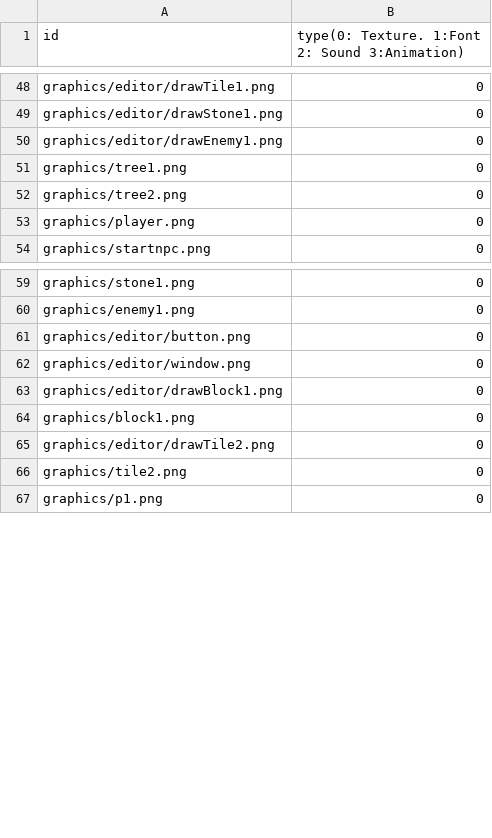
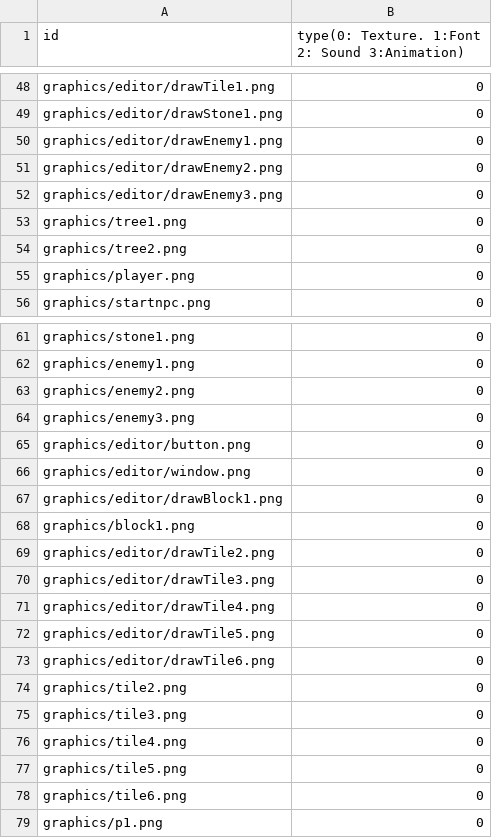
Before and after one commit to sesbat/Titanic, a CSV file: Island-bin/config/resources.csv, drawn as a sheet; only a part is shown, gaps mark what is left out; the diff names each change by its address in the sheet, - before the commit and + after, or states it on an @@ line.

```diff
--- a/Island-bin/config/resources.csv
+++ b/Island-bin/config/resources.csv
+row 51: graphics/editor/drawEnemy2.png | 0
+row 52: graphics/editor/drawEnemy3.png | 0
+row 63: graphics/enemy2.png | 0
+row 64: graphics/enemy3.png | 0
+row 70: graphics/editor/drawTile3.png | 0
+row 71: graphics/editor/drawTile4.png | 0
+row 72: graphics/editor/drawTile5.png | 0
+row 73: graphics/editor/drawTile6.png | 0
+row 75: graphics/tile3.png | 0
+row 76: graphics/tile4.png | 0
+row 77: graphics/tile5.png | 0
+row 78: graphics/tile6.png | 0
```
Also changed, not shown: 30 other files.
